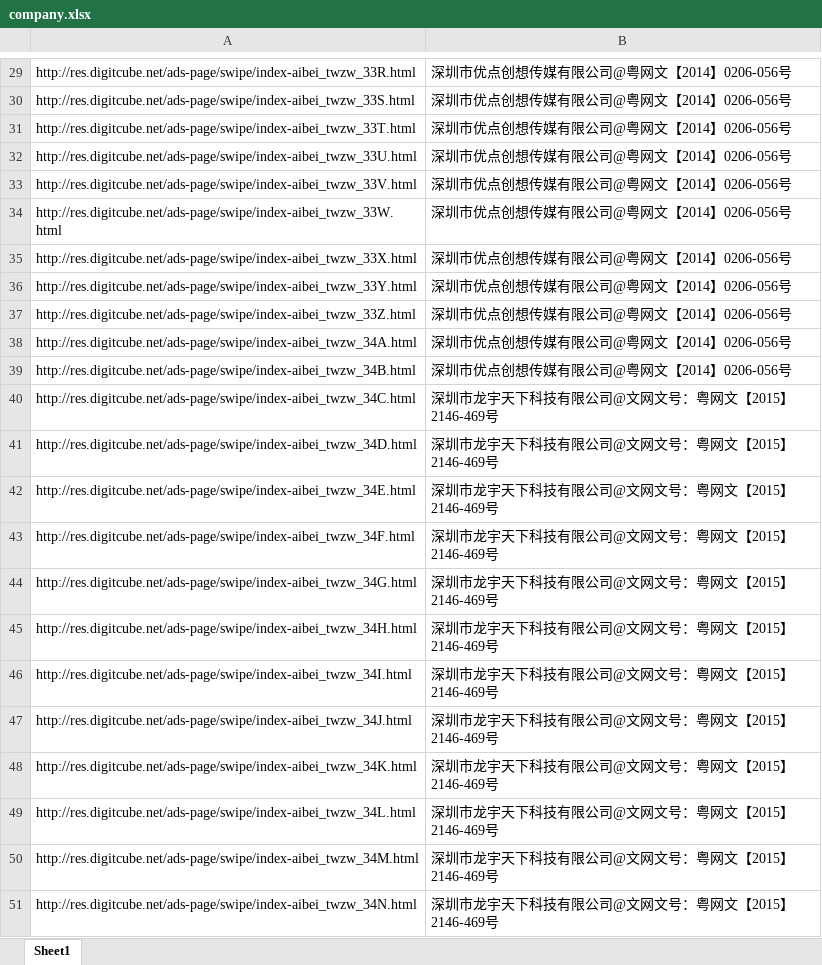
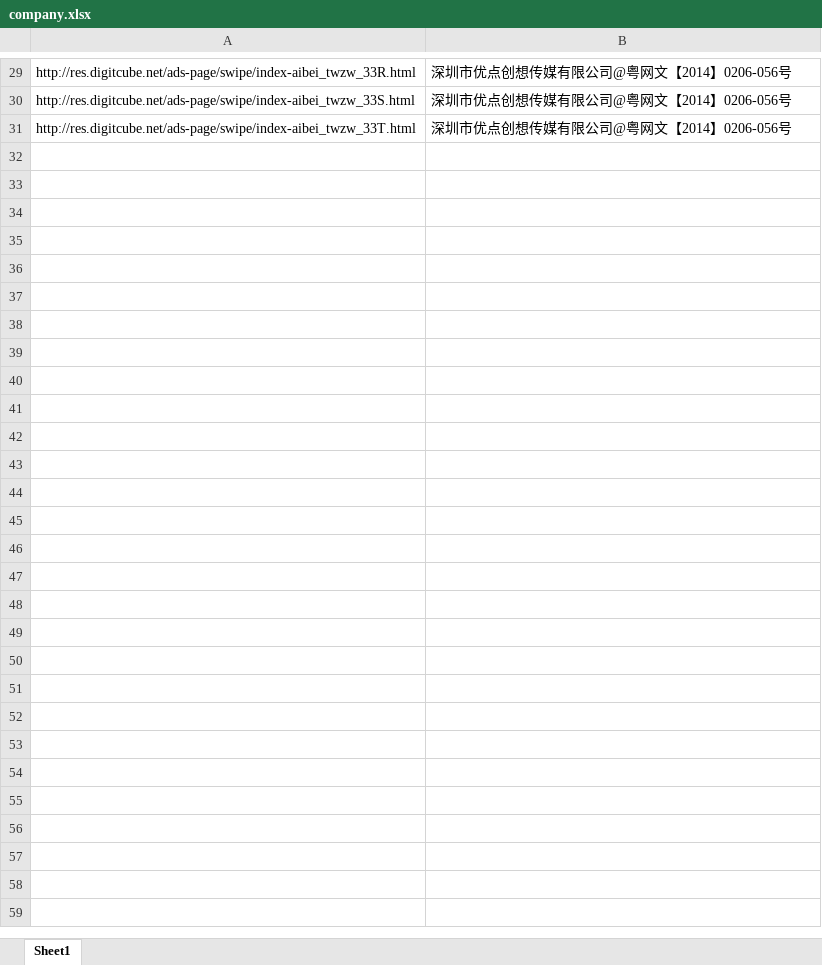
Before and after one commit to DataEye/ads-page, an Excel workbook: auto/config/twzw/company.xlsx, sheet Sheet1, drawn as a sheet; only a part is shown, gaps mark what is left out; values as stored, in another font and other column widths than the file's, no borders; the diff names each change by its address in the sheet, - before the commit and + after, or states it on an @@ line.

```diff
--- a/auto/config/twzw/company.xlsx (sheet Sheet1)
+++ b/auto/config/twzw/company.xlsx (sheet Sheet1)
-row 32: http://res.digitcube.net/ads-page/swipe/index-aibei_twzw_33U.html | 深圳市优点创想传媒有限公司@粤网文【2014】0206-056号
-row 33: http://res.digitcube.net/ads-page/swipe/index-aibei_twzw_33V.html | 深圳市优点创想传媒有限公司@粤网文【2014】0206-056号
-row 34: http://res.digitcube.net/ads-page/swipe/index-aibei_twzw_33W.html | 深圳市优点创想传媒有限公司@粤网文【2014】0206-056号
-row 35: http://res.digitcube.net/ads-page/swipe/index-aibei_twzw_33X.html | 深圳市优点创想传媒有限公司@粤网文【2014】0206-056号
-row 36: http://res.digitcube.net/ads-page/swipe/index-aibei_twzw_33Y.html | 深圳市优点创想传媒有限公司@粤网文【2014】0206-056号
-row 37: http://res.digitcube.net/ads-page/swipe/index-aibei_twzw_33Z.html | 深圳市优点创想传媒有限公司@粤网文【2014】0206-056号
-row 38: http://res.digitcube.net/ads-page/swipe/index-aibei_twzw_34A.html | 深圳市优点创想传媒有限公司@粤网文【2014】0206-056号
-row 39: http://res.digitcube.net/ads-page/swipe/index-aibei_twzw_34B.html | 深圳市优点创想传媒有限公司@粤网文【2014】0206-056号
-row 40: http://res.digitcube.net/ads-page/swipe/index-aibei_twzw_34C.html | 深圳市龙宇天下科技有限公司@文网文号：粤网文【2015】2146-469号
-row 41: http://res.digitcube.net/ads-page/swipe/index-aibei_twzw_34D.html | 深圳市龙宇天下科技有限公司@文网文号：粤网文【2015】2146-469号
-row 42: http://res.digitcube.net/ads-page/swipe/index-aibei_twzw_34E.html | 深圳市龙宇天下科技有限公司@文网文号：粤网文【2015】2146-469号
-row 43: http://res.digitcube.net/ads-page/swipe/index-aibei_twzw_34F.html | 深圳市龙宇天下科技有限公司@文网文号：粤网文【2015】2146-469号
-row 44: http://res.digitcube.net/ads-page/swipe/index-aibei_twzw_34G.html | 深圳市龙宇天下科技有限公司@文网文号：粤网文【2015】2146-469号
-row 45: http://res.digitcube.net/ads-page/swipe/index-aibei_twzw_34H.html | 深圳市龙宇天下科技有限公司@文网文号：粤网文【2015】2146-469号
-row 46: http://res.digitcube.net/ads-page/swipe/index-aibei_twzw_34I.html | 深圳市龙宇天下科技有限公司@文网文号：粤网文【2015】2146-469号
-row 47: http://res.digitcube.net/ads-page/swipe/index-aibei_twzw_34J.html | 深圳市龙宇天下科技有限公司@文网文号：粤网文【2015】2146-469号
-row 48: http://res.digitcube.net/ads-page/swipe/index-aibei_twzw_34K.html | 深圳市龙宇天下科技有限公司@文网文号：粤网文【2015】2146-469号
-row 49: http://res.digitcube.net/ads-page/swipe/index-aibei_twzw_34L.html | 深圳市龙宇天下科技有限公司@文网文号：粤网文【2015】2146-469号
-row 50: http://res.digitcube.net/ads-page/swipe/index-aibei_twzw_34M.html | 深圳市龙宇天下科技有限公司@文网文号：粤网文【2015】2146-469号
-row 51: http://res.digitcube.net/ads-page/swipe/index-aibei_twzw_34N.html | 深圳市龙宇天下科技有限公司@文网文号：粤网文【2015】2146-469号
```
Also changed, not shown: auto/config/twzw/project.xlsx, auto/config/twzw/shortUrlMatch.xlsx, 11 other files.
